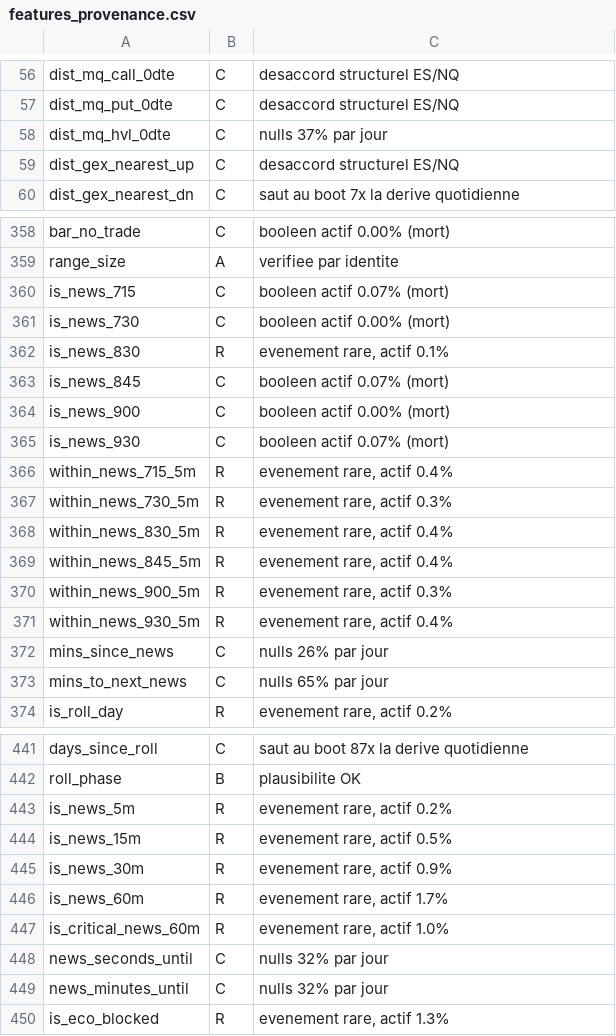
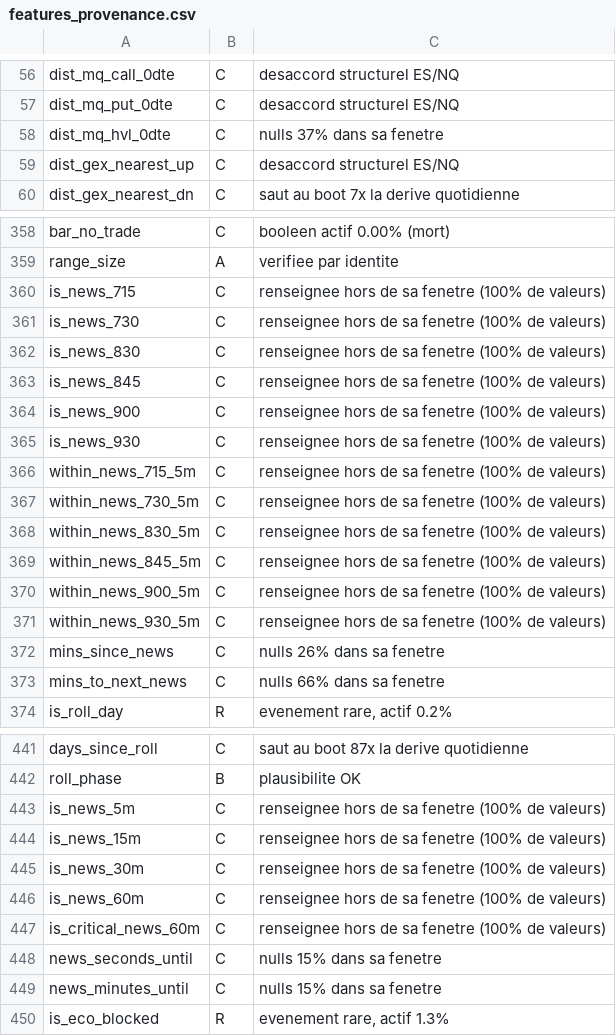
Before and after one commit to jackson97300/TRADING_SIERRA_CHART_AUTO, a CSV file: DOCS/features_provenance.csv, drawn as a sheet; only a part is shown, gaps mark what is left out; the diff covers the shown part only.

```diff
--- a/DOCS/features_provenance.csv
+++ b/DOCS/features_provenance.csv
@@ -57,3 +57,3 @@ dist_mq_call_0dte,C,desaccord structurel ES/NQ
 dist_mq_put_0dte,C,desaccord structurel ES/NQ
-dist_mq_hvl_0dte,C,nulls 37% par jour
+dist_mq_hvl_0dte,C,nulls 37% dans sa fenetre
 dist_gex_nearest_up,C,desaccord structurel ES/NQ
@@ -359,16 +359,16 @@ bar_no_trade,C,booleen actif 0.00% (mort)
 range_size,A,verifiee par identite
-is_news_715,C,booleen actif 0.07% (mort)
-is_news_730,C,booleen actif 0.00% (mort)
-is_news_830,R,"evenement rare, actif 0.1%"
-is_news_845,C,booleen actif 0.07% (mort)
-is_news_900,C,booleen actif 0.00% (mort)
-is_news_930,C,booleen actif 0.07% (mort)
-within_news_715_5m,R,"evenement rare, actif 0.4%"
-within_news_730_5m,R,"evenement rare, actif 0.3%"
-within_news_830_5m,R,"evenement rare, actif 0.4%"
-within_news_845_5m,R,"evenement rare, actif 0.4%"
-within_news_900_5m,R,"evenement rare, actif 0.3%"
-within_news_930_5m,R,"evenement rare, actif 0.4%"
-mins_since_news,C,nulls 26% par jour
-mins_to_next_news,C,nulls 65% par jour
+is_news_715,C,renseignee hors de sa fenetre (100% de valeurs)
+is_news_730,C,renseignee hors de sa fenetre (100% de valeurs)
+is_news_830,C,renseignee hors de sa fenetre (100% de valeurs)
+is_news_845,C,renseignee hors de sa fenetre (100% de valeurs)
+is_news_900,C,renseignee hors de sa fenetre (100% de valeurs)
+is_news_930,C,renseignee hors de sa fenetre (100% de valeurs)
+within_news_715_5m,C,renseignee hors de sa fenetre (100% de valeurs)
+within_news_730_5m,C,renseignee hors de sa fenetre (100% de valeurs)
+within_news_830_5m,C,renseignee hors de sa fenetre (100% de valeurs)
+within_news_845_5m,C,renseignee hors de sa fenetre (100% de valeurs)
+within_news_900_5m,C,renseignee hors de sa fenetre (100% de valeurs)
+within_news_930_5m,C,renseignee hors de sa fenetre (100% de valeurs)
+mins_since_news,C,nulls 26% dans sa fenetre
+mins_to_next_news,C,nulls 66% dans sa fenetre
 is_roll_day,R,"evenement rare, actif 0.2%"
@@ -442,9 +442,9 @@ days_since_roll,C,saut au boot 87x la derive quotidienne
 roll_phase,B,plausibilite OK
-is_news_5m,R,"evenement rare, actif 0.2%"
-is_news_15m,R,"evenement rare, actif 0.5%"
-is_news_30m,R,"evenement rare, actif 0.9%"
-is_news_60m,R,"evenement rare, actif 1.7%"
-is_critical_news_60m,R,"evenement rare, actif 1.0%"
-news_seconds_until,C,nulls 32% par jour
-news_minutes_until,C,nulls 32% par jour
+is_news_5m,C,renseignee hors de sa fenetre (100% de valeurs)
+is_news_15m,C,renseignee hors de sa fenetre (100% de valeurs)
+is_news_30m,C,renseignee hors de sa fenetre (100% de valeurs)
+is_news_60m,C,renseignee hors de sa fenetre (100% de valeurs)
+is_critical_news_60m,C,renseignee hors de sa fenetre (100% de valeurs)
+news_seconds_until,C,nulls 15% dans sa fenetre
+news_minutes_until,C,nulls 15% dans sa fenetre
 is_eco_blocked,R,"evenement rare, actif 1.3%"
```
Also changed, not shown: 40 edited cells elsewhere in this file, 2 other files.
